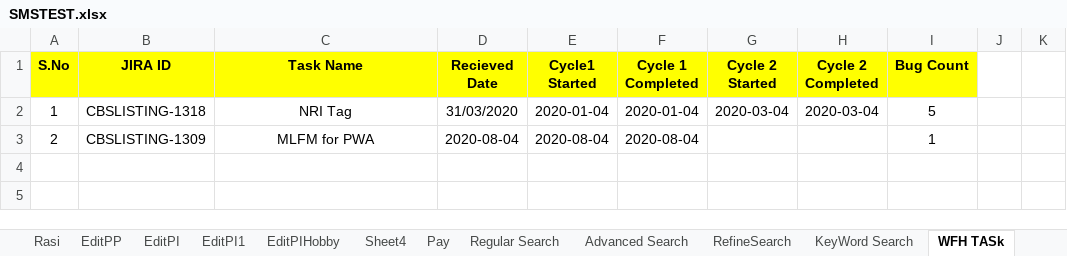
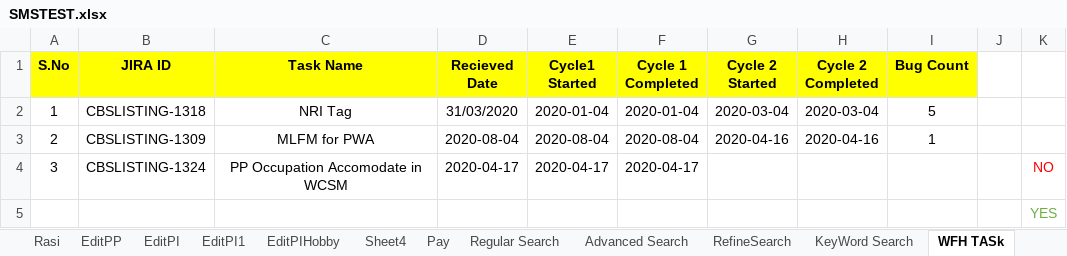
Before and after one commit to kural92/Amudhan, an Excel workbook: CBS/Excel/SMSTEST.xlsx, sheet WFH TASk, drawn as a sheet; values as stored, in another font and other column widths than the file's, no borders; the diff names each change by its address in the sheet, - before the commit and + after, or states it on an @@ line.

```diff
--- a/CBS/Excel/SMSTEST.xlsx (sheet WFH TASk)
+++ b/CBS/Excel/SMSTEST.xlsx (sheet WFH TASk)
-G3 (Cycle 2 Started): (empty)
+G3 (Cycle 2 Started): 2020-04-16
-H3 (Cycle 2 Completed): (empty)
+H3 (Cycle 2 Completed): 2020-04-16
+row 4: 3 | CBSLISTING-1324 | PP Occupation Accomodate in WCSM | 2020-04-17 | 2020-04-17 | 2020-04-17 |  |  |  |  | NO
+row 5:  |  |  |  |  |  |  |  |  |  | YES
```
Also changed, not shown: 16 other files.
